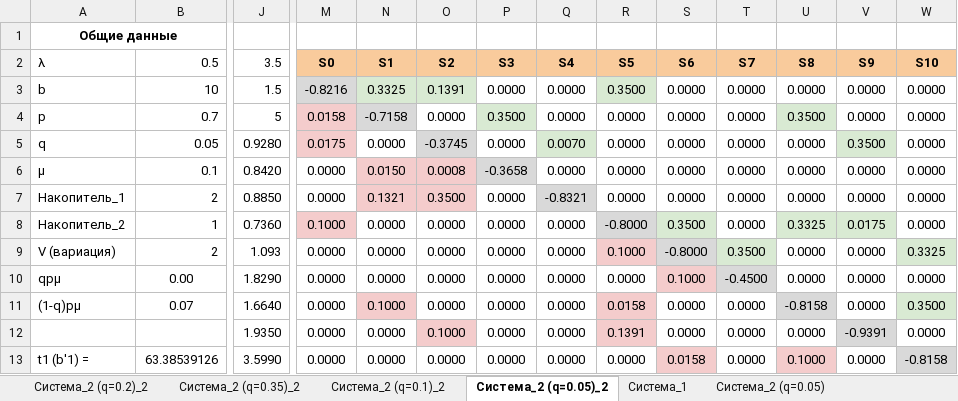
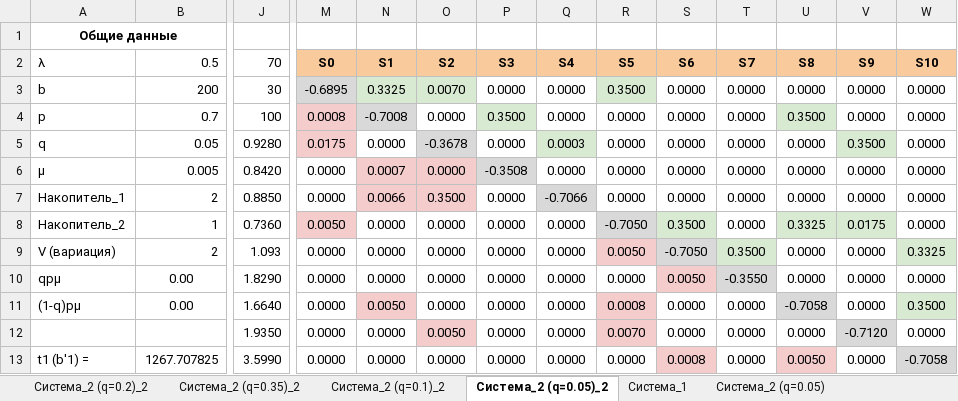
Before and after one commit to poma12390/4course, an Excel workbook: modeling/lab2/Лабораторная работа 2 - Моделирование [Done].xlsx, sheet Система_2 (q=0.05)_2, drawn as a sheet; only a part is shown, gaps mark what is left out; values as stored, in another font and other column widths than the file's, no borders; the diff covers the shown part only; the diff names each change by its address in the sheet, - before the commit and + after, or states it on an @@ line.

Commit message:
lab3 done

```diff
--- a/modeling/lab2/Лабораторная работа 2 - Моделирование [Done].xlsx (sheet Система_2 (q=0.05)_2)
+++ b/modeling/lab2/Лабораторная работа 2 - Моделирование [Done].xlsx (sheet Система_2 (q=0.05)_2)
-J2: 3.5
+J2: 70
-B3 (0.5): 10
+B3 (0.5): 200
-J3 (70): 1.5
+J3 (70): 30
-M3 (S0): -0.8216
+M3 (S0): -0.6895
-O3 (S2): 0.1391
+O3 (S2): 0.0070
-J4 (70): 5
+J4 (70): 100
-M4 (S0): 0.0158
+M4 (S0): 0.0008
-N4 (S1): -0.7158
+N4 (S1): -0.7008
-O5 (S2): -0.3745
+O5 (S2): -0.3678
-Q5 (S4): 0.0070
+Q5 (S4): 0.0003
-B6 (0.5): 0.1
+B6 (0.5): 0.005
-N6 (S1): 0.0150
+N6 (S1): 0.0007
-O6 (S2): 0.0008
+O6 (S2): 0.0000
-P6 (S3): -0.3658
+P6 (S3): -0.3508
-N7 (S1): 0.1321
+N7 (S1): 0.0066
-Q7 (S4): -0.8321
+Q7 (S4): -0.7066
-M8 (S0): 0.1000
+M8 (S0): 0.0050
-R8 (S5): -0.8000
+R8 (S5): -0.7050
-R9 (S5): 0.1000
+R9 (S5): 0.0050
-S9 (S6): -0.8000
+S9 (S6): -0.7050
-S10 (S6): 0.1000
+S10 (S6): 0.0050
-T10 (S7): -0.4500
+T10 (S7): -0.3550
-B11 (0.5): 0.07
+B11 (0.5): 0.00
-N11 (S1): 0.1000
+N11 (S1): 0.0050
-R11 (S5): 0.0158
+R11 (S5): 0.0008
-U11 (S8): -0.8158
+U11 (S8): -0.7058
-O12 (S2): 0.1000
+O12 (S2): 0.0050
-R12 (S5): 0.1391
+R12 (S5): 0.0070
-V12 (S9): -0.9391
+V12 (S9): -0.7120
-B13 (0.5): 63.38539126
+B13 (0.5): 1267.707825
-S13 (S6): 0.0158
+S13 (S6): 0.0008
-U13 (S8): 0.1000
+U13 (S8): 0.0050
-W13 (S10): -0.8158
+W13 (S10): -0.7058
```
Also changed, not shown: 113 edited cells elsewhere in this sheet, sheet Сравнение, charts or pictures, 15 other files.
